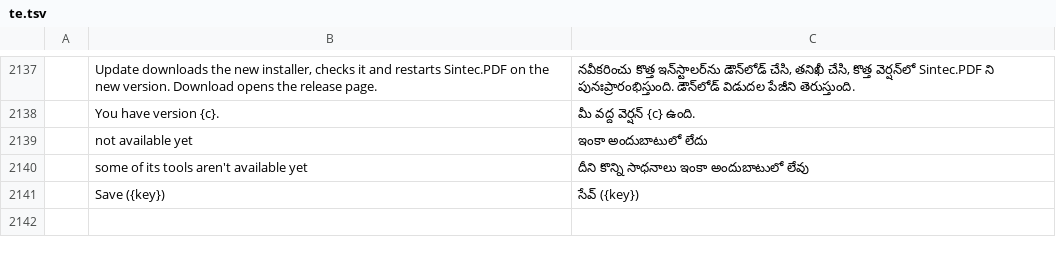
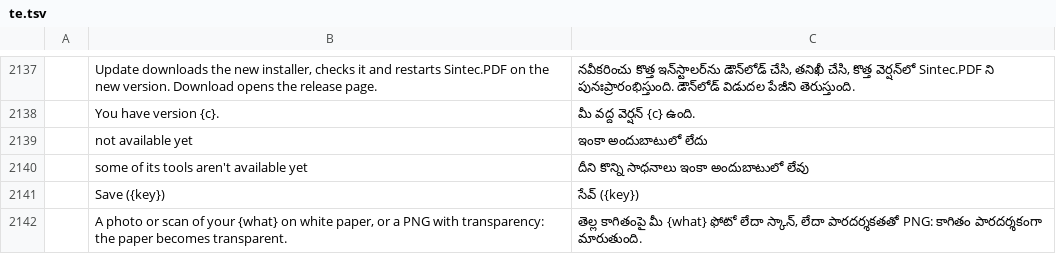
Before and after one commit to sintec-llc/sintec.pdf, a TSV file: crates/ui-egui/src/i18n/te.tsv, drawn as a sheet; only a part is shown, gaps mark what is left out; the diff names each change by its address in the sheet, - before the commit and + after, or states it on an @@ line.

```diff
--- a/crates/ui-egui/src/i18n/te.tsv
+++ b/crates/ui-egui/src/i18n/te.tsv
+row 2142:  | A photo or scan of your {what} on white paper, or a PNG with transparency: the paper becomes transparent. | తెల్ల కాగితంపై మీ {what} ఫోటో లేదా స్కాన్, లేదా పారదర్శకతతో PNG: కాగితం పారదర్శకంగా మారుతుంది.
```
Also changed, not shown: crates/ui-egui/src/i18n/ar.tsv, crates/ui-egui/src/i18n/bg.tsv, 9 other files.
